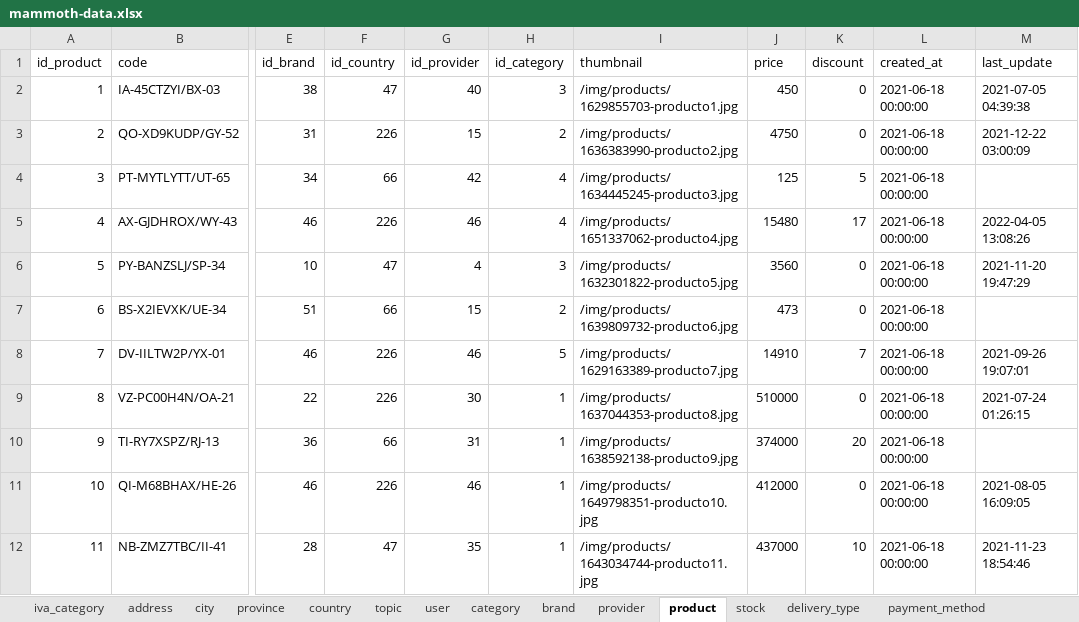
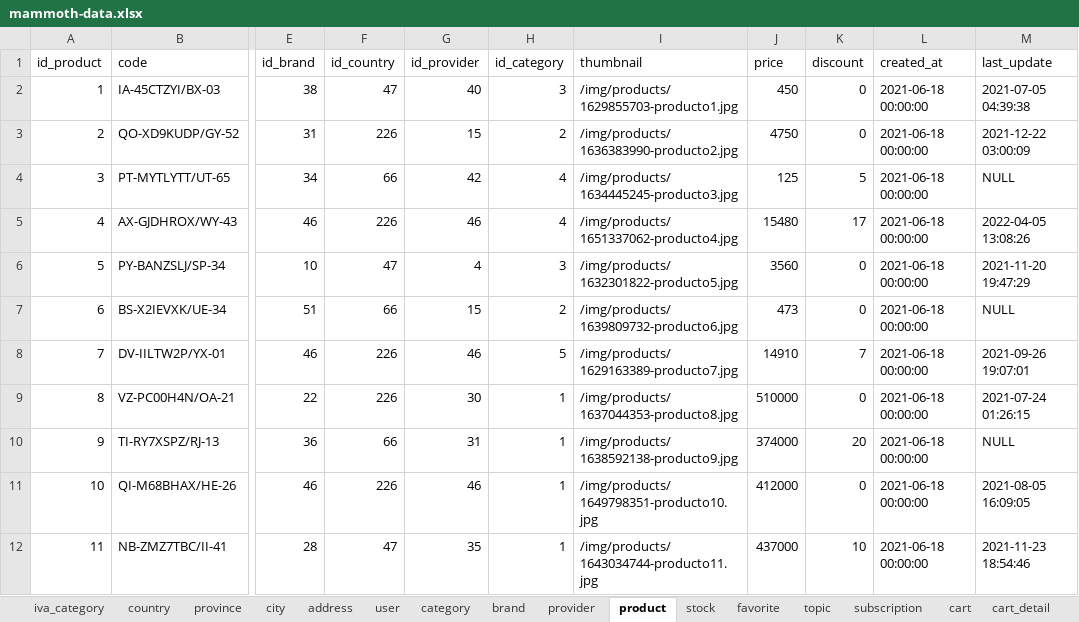
Before and after one commit to SerePrec/ecommerce-sql-database, an Excel workbook: data/mammoth-data.xlsx, sheet product, drawn as a sheet; only a part is shown, gaps mark what is left out; values as stored, in another font and other column widths than the file's, no borders; the diff covers the shown part only; the diff names each change by its address in the sheet, - before the commit and + after, or states it on an @@ line.

```diff
--- a/data/mammoth-data.xlsx (sheet product)
+++ b/data/mammoth-data.xlsx (sheet product)
+sheet tab: favorite
+sheet tab: subscription
+sheet tab: cart
+sheet tab: cart_detail
@@ sheet tab order changed: iva_category | country | province | city | address | user | category | brand | provider | product | stock | favorite | topic | subscription | cart | cart_detail @@
-M4 (last_update): (empty)
+M4 (last_update): NULL
-M7 (last_update): (empty)
+M7 (last_update): NULL
-M10 (last_update): (empty)
+M10 (last_update): NULL
```
Also changed, not shown: 13 edited cells elsewhere in this sheet, sheet user, sheet provider, other sheet tabs, mammoth-tables-description.xlsx, 36 other files.
